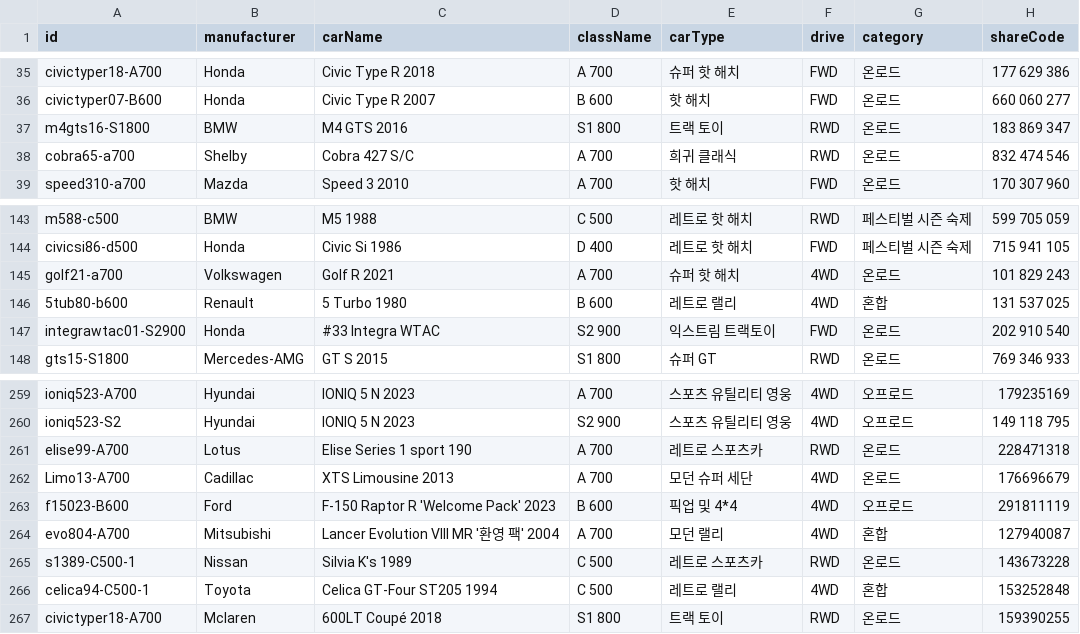
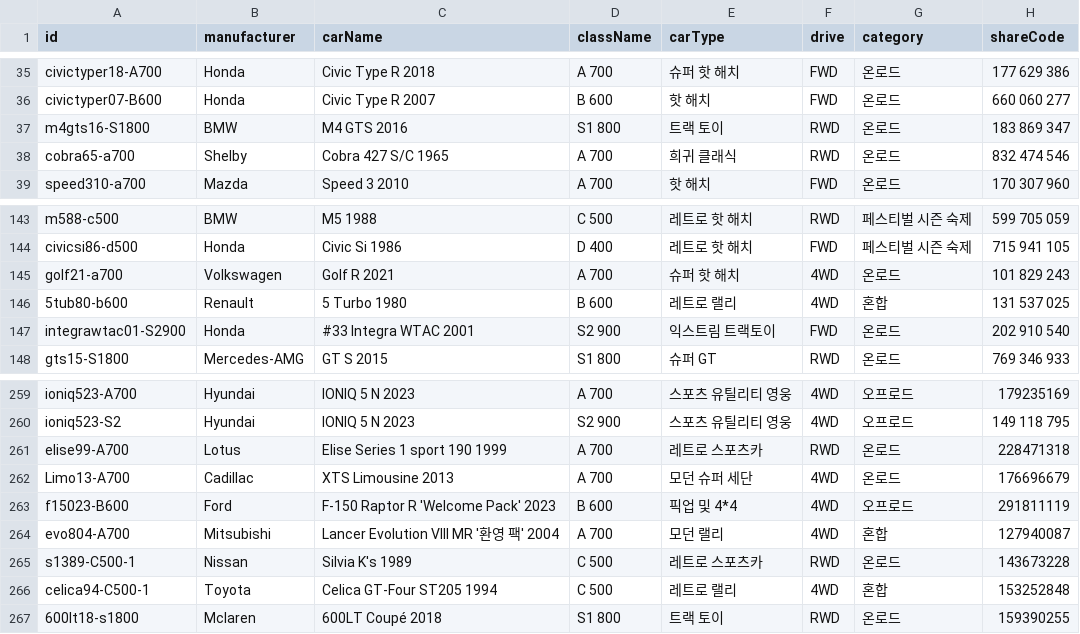
Before and after one commit to Lepe1210/forza6-tuning-archive-lepe, a CSV file: data/cars.csv, drawn as a sheet; only a part is shown, gaps mark what is left out; the diff names each change by its address in the sheet, - before the commit and + after, or states it on an @@ line.

```diff
--- a/data/cars.csv
+++ b/data/cars.csv
-C38 (carName): Cobra 427 S/C
+C38 (carName): Cobra 427 S/C 1965
-C147 (carName): #33 Integra WTAC
+C147 (carName): #33 Integra WTAC 2001
-C261 (carName): Elise Series 1 sport 190
+C261 (carName): Elise Series 1 sport 190 1999
-A267 (id): civictyper18-A700
+A267 (id): 600lt18-s1800
```
Also changed, not shown: 2 other files.
